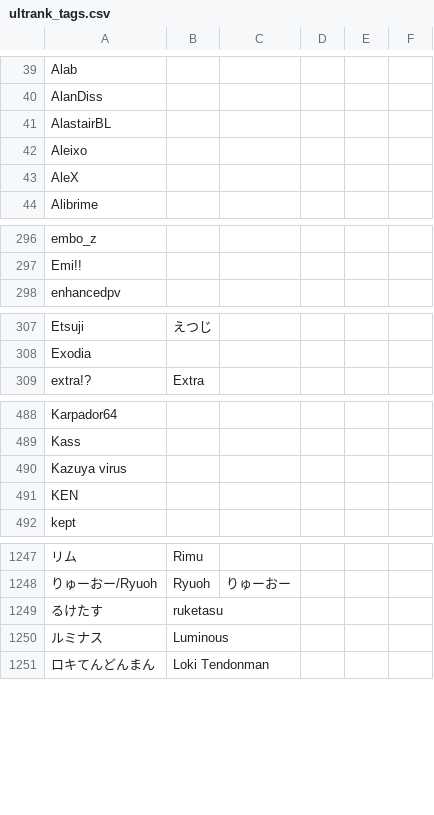
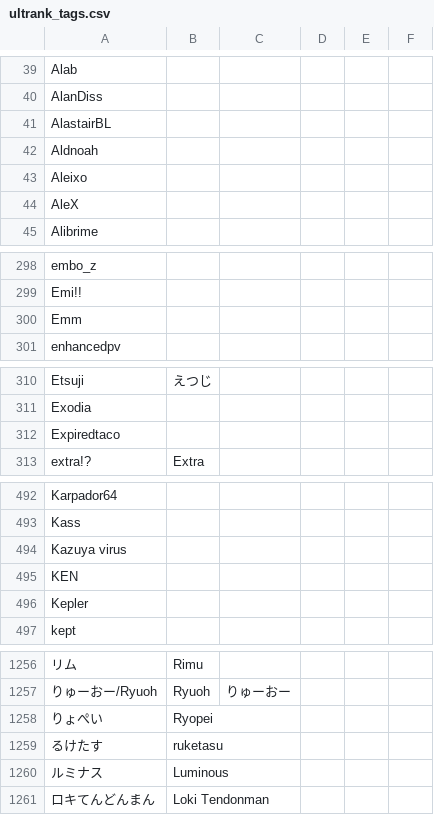
Before and after one commit to kenniky/ultrank-scoring, a CSV file: ultrank_tags.csv, drawn as a sheet; only a part is shown, gaps mark what is left out; the diff covers the shown part only; the diff names each change by its address in the sheet, - before the commit and + after, or states it on an @@ line.

```diff
--- a/ultrank_tags.csv
+++ b/ultrank_tags.csv
+row 42: Aldnoah
+row 300: Emm
+row 312: Expiredtaco
+row 496: Kepler
+row 1258: りょぺい | Ryopei
```
Also changed, not shown: 3 added rows and 2 moved rows elsewhere in this file, 1 other file.
